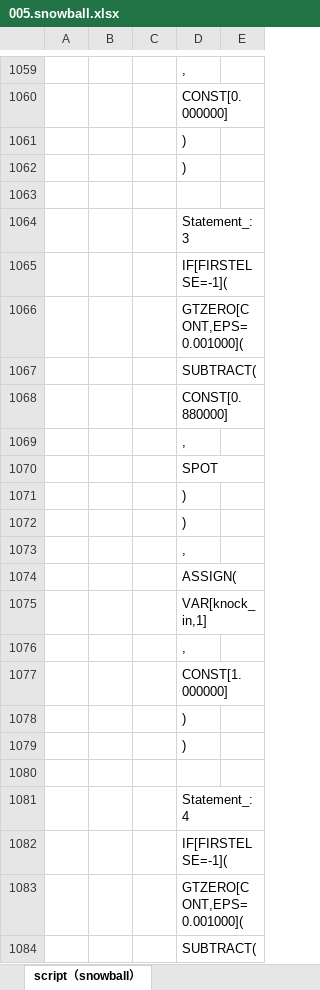
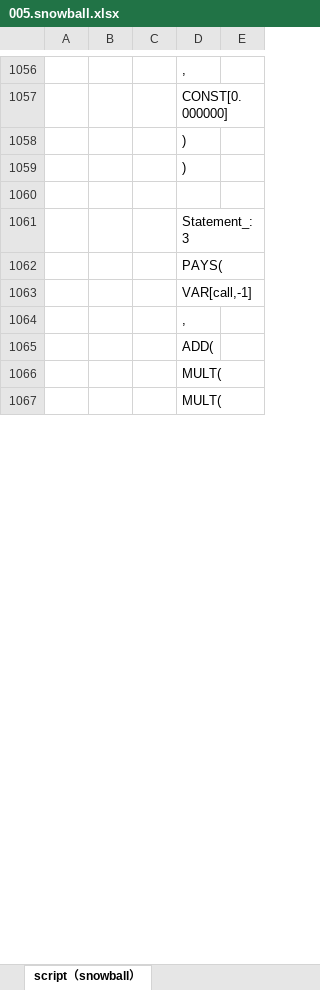
Before and after one commit to wegamekinglc/Derivatives-Algorithms-Lib, an Excel workbook: miscs/excel/005.snowball.xlsx, sheet script（snowball）, drawn as a sheet; only a part is shown, gaps mark what is left out; the shorter side is filled out with more unchanged rows; values as stored, in another font and other column widths than the file's, no borders; removed rows and columns are numbered as before the commit, all else as after; the diff covers the shown part only; the diff names each change by its address in the sheet, - before the commit and + after, or states it on an @@ line.

Commit message:
snowball example change

```diff
--- a/miscs/excel/005.snowball.xlsx (sheet script（snowball）)
+++ b/miscs/excel/005.snowball.xlsx (sheet script（snowball）)
-row 1065:  |  |  | IF[FIRSTELSE=-1](
-row 1066:  |  |  | GTZERO[CONT,EPS=0.001000](
-row 1067:  |  |  | SUBTRACT(
-row 1068:  |  |  | CONST[0.880000]
-row 1069:  |  |  | ,
-row 1070:  |  |  | SPOT
-row 1071:  |  |  | )
-row 1072:  |  |  | )
-row 1073:  |  |  | ,
-row 1074:  |  |  | ASSIGN(
-D1062: VAR[knock_in,1]
+D1062: PAYS(
-D1063: ,
+D1063: VAR[call,-1]
-row 1077:  |  |  | CONST[1.000000]
-row 1078:  |  |  | )
-row 1079:  |  |  | )
-row 1080: (empty)
-row 1081:  |  |  | Statement_: 4
-row 1082:  |  |  | IF[FIRSTELSE=-1](
-row 1083:  |  |  | GTZERO[CONT,EPS=0.001000](
-row 1084:  |  |  | SUBTRACT(
```
Also changed, not shown: 33 removed rows and 105 edited cells elsewhere in this sheet, 1 other file.
